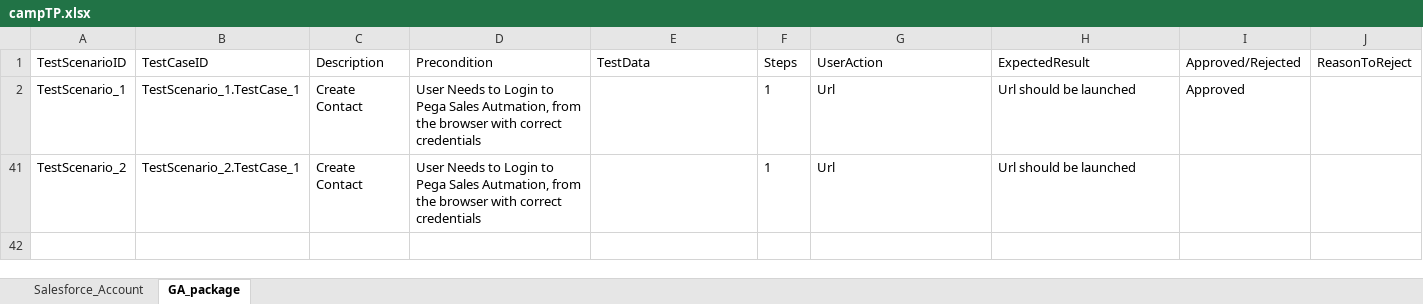
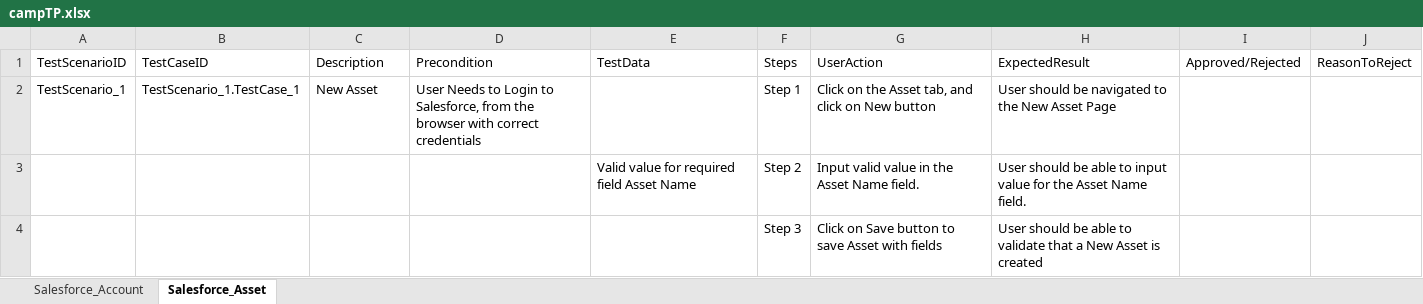
Before and after one commit to ShaikMohamedIrfan/new, an Excel workbook: campTP.xlsx, sheet Salesforce_Asset, drawn as a sheet; values as stored, in another font and other column widths than the file's, no borders; table styles not drawn; removed rows and columns are numbered as before the commit, all else as after; the diff names each change by its address in the sheet, - before the commit and + after, or states it on an @@ line.

Commit message:
Initial Commit for Verification of Test cases

```diff
--- a/campTP.xlsx (sheet Salesforce_Asset)
+++ b/campTP.xlsx (sheet Salesforce_Asset)
-sheet tab: GA_package
+sheet tab: Salesforce_Asset
-C2: Create Contact
+C2: New Asset
-D2: …Login to Pega Sales Autmation, from the…
+D2: …Login to Salesforce, from the…
-F2: 1
+F2: Step 1
-G2: Url
+G2: Click on the Asset tab, and click on New button
-H2: Url should be launched
+H2: User should be navigated to the New Asset Page
-I2: Approved
+I2: (empty)
-row 41: TestScenario_2 | TestScenario_2.TestCase_1 | Create Contact | User Needs to Login to Pega Sales Autmation, from the browser with correct credentials |  | 1 | Url | Url should be launched
+row 3:  |  |  |  | Valid value for required field Asset Name | Step 2 | Input valid value in the Asset Name field. | User should be able to input value for the Asset Name field.
+row 4:  |  |  |  |  | Step 3 | Click on Save button to save Asset with fields | User should be able to validate that a New Asset is created
```
Also changed, not shown: sheet Salesforce_Account, hidden cells.
